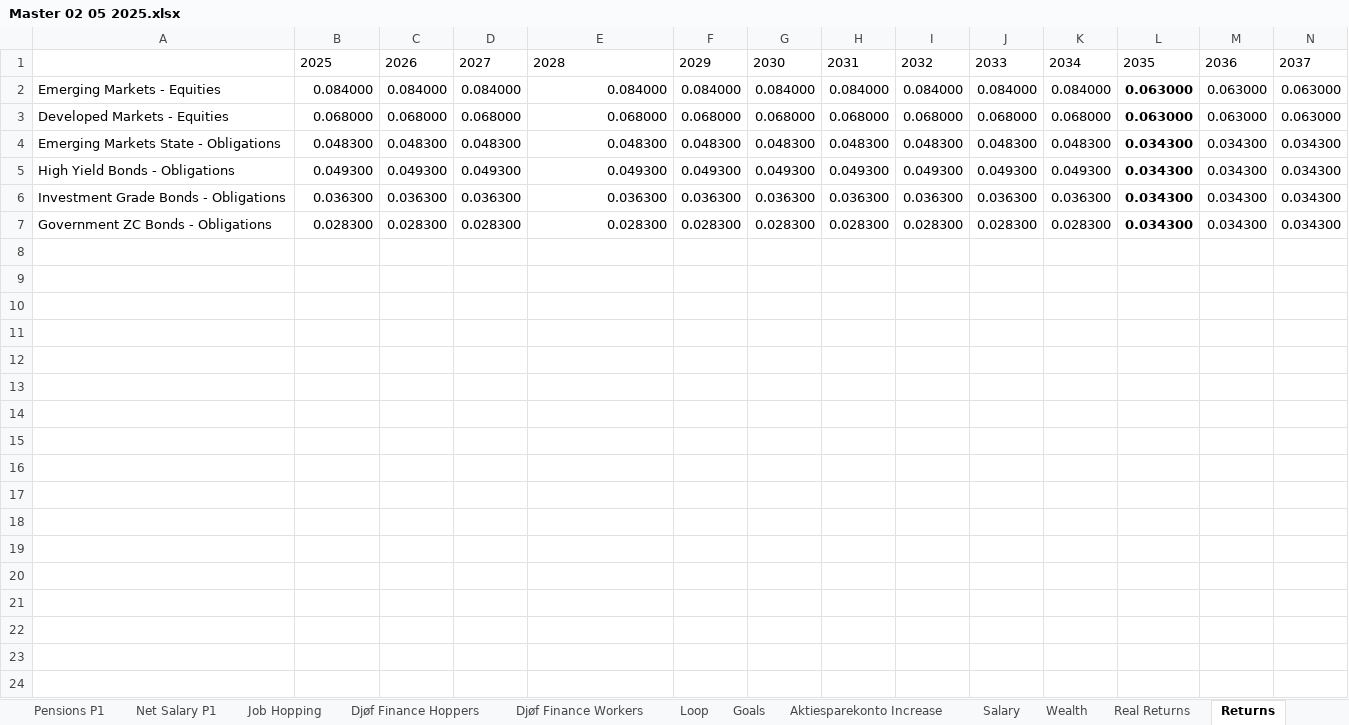
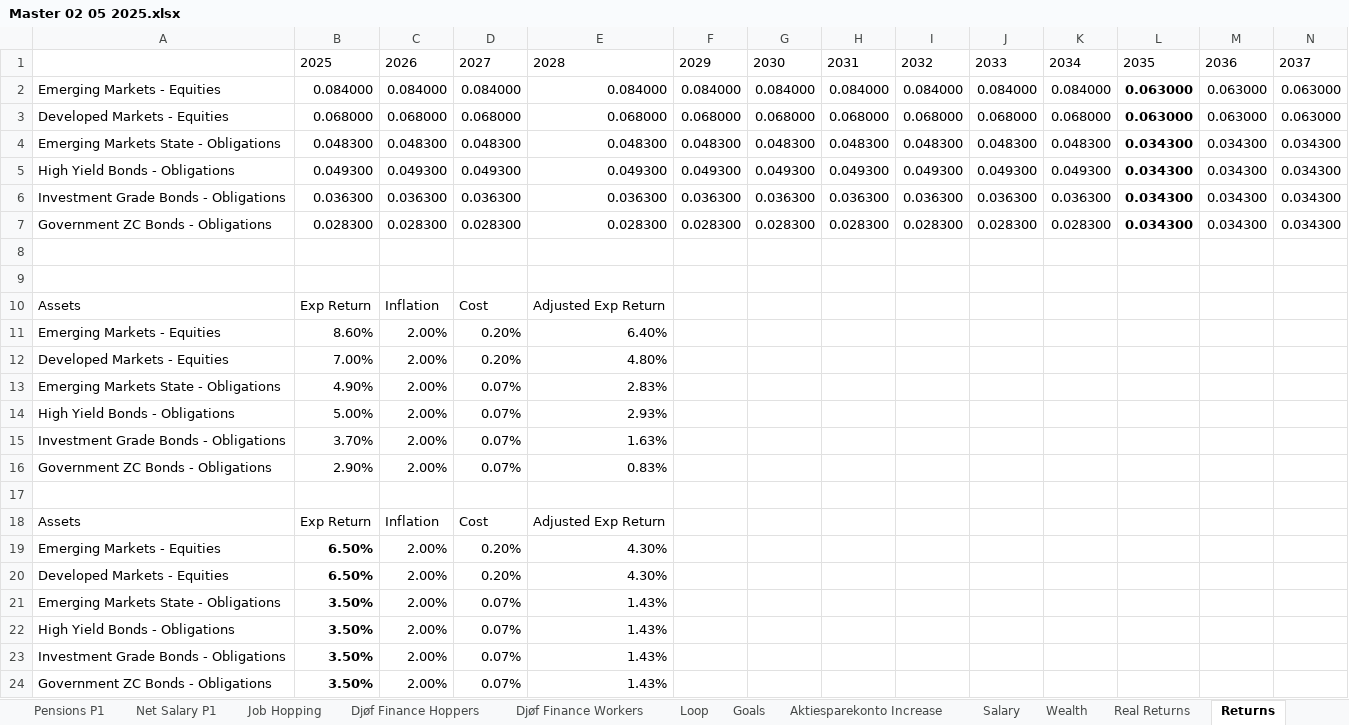
Before and after one commit to tbearlarsen/AEF_thesis_GBI, an Excel workbook: GBI Optimisation/Data/Master 02 05 2025.xlsx, sheet Returns, drawn as a sheet; only a part is shown; values as stored, in another font and other column widths than the file's, no borders; rows hold the shown columns only; the diff names each change by its address in the sheet, - before the commit and + after, or states it on an @@ line.

```diff
--- a/GBI Optimisation/Data/Master 02 05 2025.xlsx (sheet Returns)
+++ b/GBI Optimisation/Data/Master 02 05 2025.xlsx (sheet Returns)
+row 8: (empty)
+row 9: (empty)
+row 10: Assets | Exp Return | Inflation | Cost | Adjusted Exp Return
+row 11: Emerging Markets - Equities | 8.60% | 2.00% | 0.20% | 6.40%
+row 12: Developed Markets - Equities | 7.00% | 2.00% | 0.20% | 4.80%
+row 13: Emerging Markets State - Obligations | 4.90% | 2.00% | 0.07% | 2.83%
+row 14: High Yield Bonds - Obligations | 5.00% | 2.00% | 0.07% | 2.93%
+row 15: Investment Grade Bonds - Obligations | 3.70% | 2.00% | 0.07% | 1.63%
+row 16: Government ZC Bonds - Obligations | 2.90% | 2.00% | 0.07% | 0.83%
+row 17: (empty)
+row 18: Assets | Exp Return | Inflation | Cost | Adjusted Exp Return
+row 19: Emerging Markets - Equities | 6.50% | 2.00% | 0.20% | 4.30%
+row 20: Developed Markets - Equities | 6.50% | 2.00% | 0.20% | 4.30%
+row 21: Emerging Markets State - Obligations | 3.50% | 2.00% | 0.07% | 1.43%
+row 22: High Yield Bonds - Obligations | 3.50% | 2.00% | 0.07% | 1.43%
+row 23: Investment Grade Bonds - Obligations | 3.50% | 2.00% | 0.07% | 1.43%
+row 24: Government ZC Bonds - Obligations | 3.50% | 2.00% | 0.07% | 1.43%
```
Also changed, not shown: sheet Job Hopping, 2 other files.
